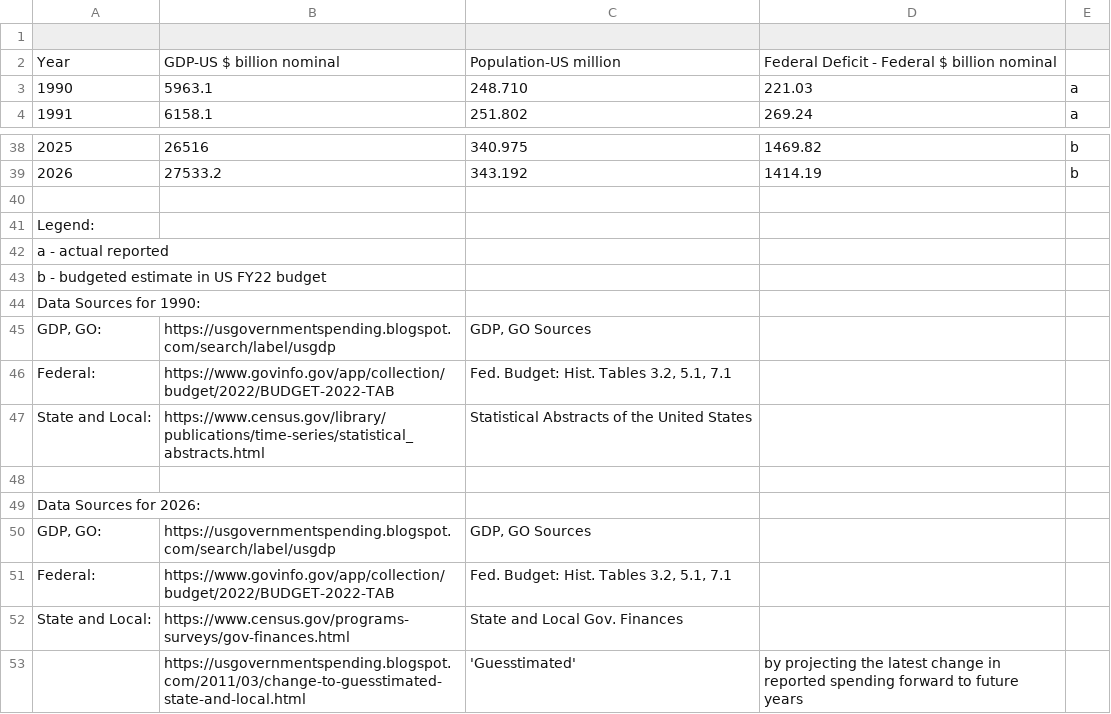
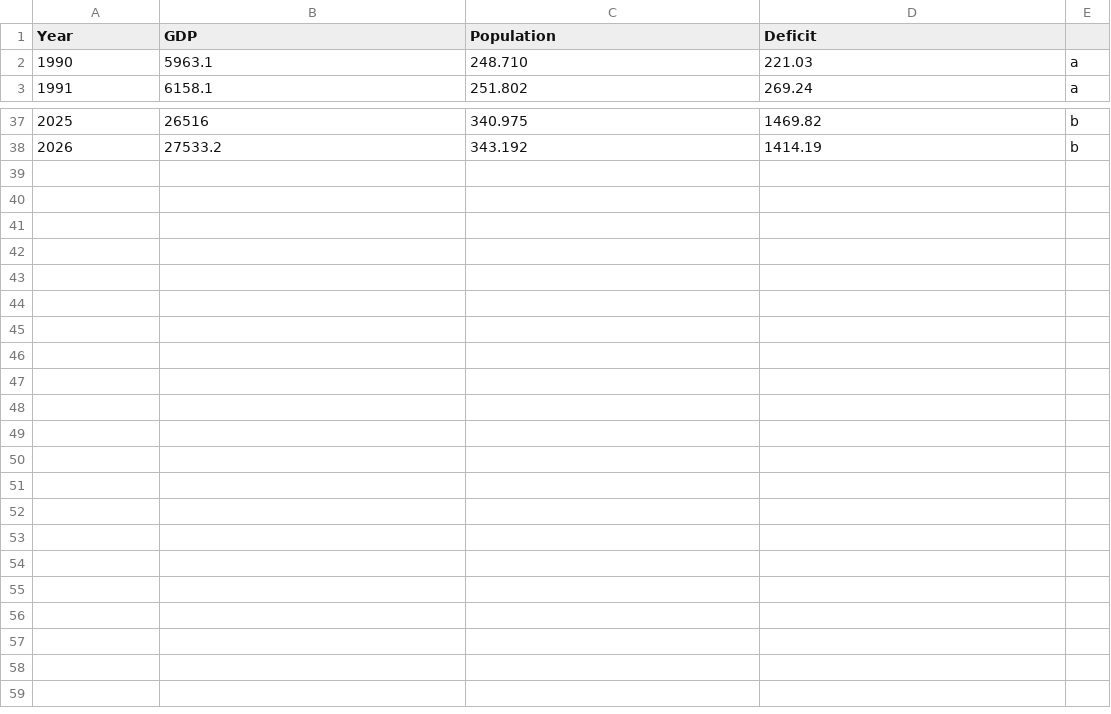
Before and after one commit to vganes7UIUC/data, a CSV file: usgs_1990_2026.csv, drawn as a sheet; only a part is shown, gaps mark what is left out; removed rows and columns are numbered as before the commit, all else as after; the diff names each change by its address in the sheet, - before the commit and + after, or states it on an @@ line.

Commit message:
Update usgs_1990_2026.csv

```diff
--- a/usgs_1990_2026.csv
+++ b/usgs_1990_2026.csv
-row 1: (empty)
+row 1: Year | GDP | Population | Deficit
-row 2: Year | GDP-US $ billion nominal | Population-US million | Federal Deficit - Federal $ billion nominal
-row 40: (empty)
-row 41: Legend:
-row 42: a - actual reported
-row 43: b - budgeted estimate in US FY22 budget
-row 44: Data Sources for 1990:
-row 45: GDP, GO: | https://usgovernmentspending.blogspot.com/search/label/usgdp | GDP, GO Sources
-row 46: Federal: | https://www.govinfo.gov/app/collection/budget/2022/BUDGET-2022-TAB | Fed. Budget: Hist. Tables 3.2, 5.1, 7.1
-row 47: State and Local: | https://www.census.gov/library/publications/time-series/statistical_abstracts.html | Statistical Abstracts of the United States
-row 48: (empty)
-row 49: Data Sources for 2026:
-row 50: GDP, GO: | https://usgovernmentspending.blogspot.com/search/label/usgdp | GDP, GO Sources
-row 51: Federal: | https://www.govinfo.gov/app/collection/budget/2022/BUDGET-2022-TAB | Fed. Budget: Hist. Tables 3.2, 5.1, 7.1
-row 52: State and Local: | https://www.census.gov/programs-surveys/gov-finances.html | State and Local Gov. Finances
-row 53:  | https://usgovernmentspending.blogspot.com/2011/03/change-to-guesstimated-state-and-local.html | 'Guesstimated' | by projecting the latest change in reported spending forward to future years
```
